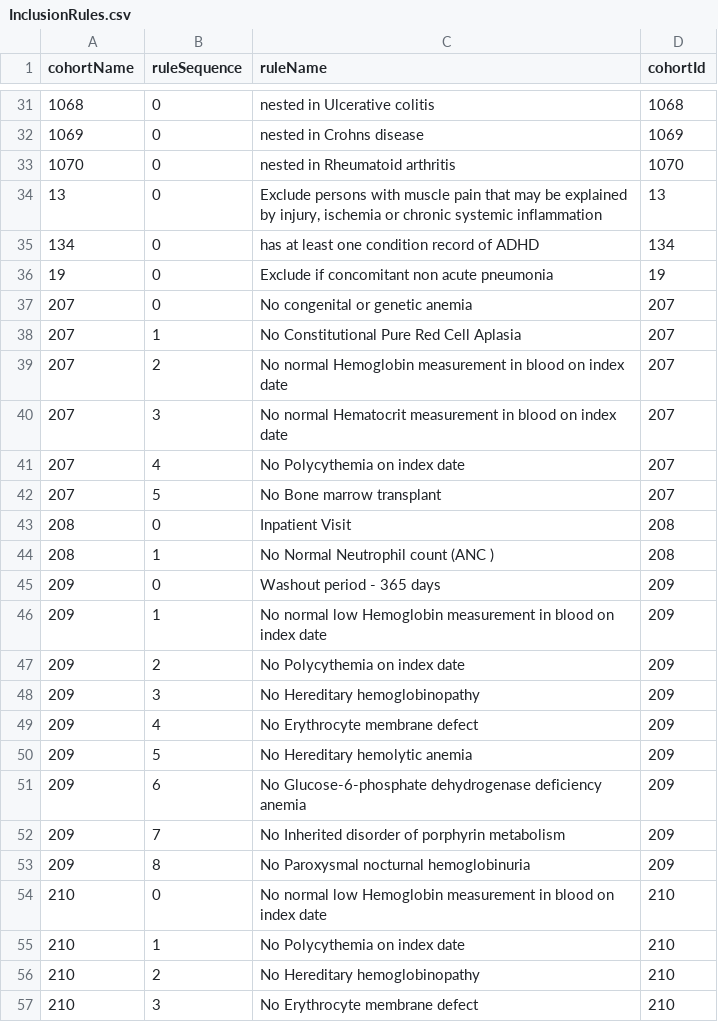
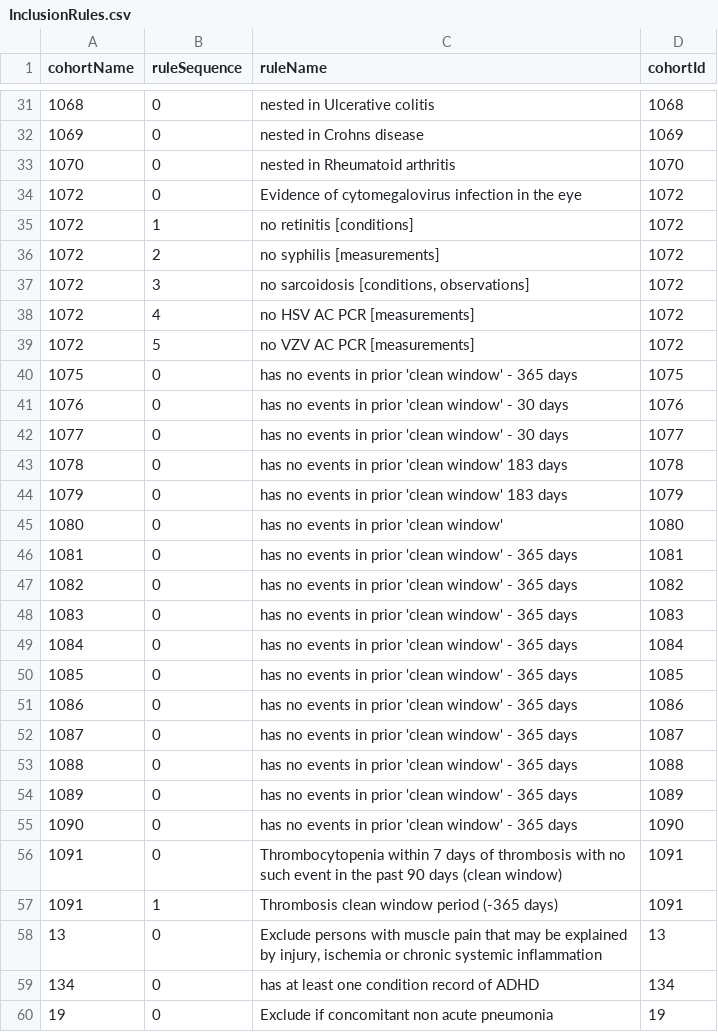
Before and after one commit to OHDSI/PhenotypeLibrary, a CSV file: inst/cohorts/InclusionRules.csv, drawn as a sheet; only a part is shown, gaps mark what is left out; the shorter side is filled out with more unchanged rows; the diff names each change by its address in the sheet, - before the commit and + after, or states it on an @@ line.

Commit message:
Add AESI cohorts

```diff
--- a/inst/cohorts/InclusionRules.csv
+++ b/inst/cohorts/InclusionRules.csv
+row 34: 1072 | 0 | Evidence of cytomegalovirus infection in the eye | 1072
+row 35: 1072 | 1 | no retinitis [conditions] | 1072
+row 36: 1072 | 2 | no syphilis [measurements] | 1072
+row 37: 1072 | 3 | no sarcoidosis [conditions, observations] | 1072
+row 38: 1072 | 4 | no HSV AC PCR [measurements] | 1072
+row 39: 1072 | 5 | no VZV AC PCR [measurements] | 1072
+row 40: 1075 | 0 | has no events in prior 'clean window' - 365 days | 1075
+row 41: 1076 | 0 | has no events in prior 'clean window' - 30 days | 1076
+row 42: 1077 | 0 | has no events in prior 'clean window' - 30 days | 1077
+row 43: 1078 | 0 | has no events in prior 'clean window' 183 days | 1078
+row 44: 1079 | 0 | has no events in prior 'clean window' 183 days | 1079
+row 45: 1080 | 0 | has no events in prior 'clean window' | 1080
+row 46: 1081 | 0 | has no events in prior 'clean window' - 365 days | 1081
+row 47: 1082 | 0 | has no events in prior 'clean window' - 365 days | 1082
+row 48: 1083 | 0 | has no events in prior 'clean window' - 365 days | 1083
+row 49: 1084 | 0 | has no events in prior 'clean window' - 365 days | 1084
+row 50: 1085 | 0 | has no events in prior 'clean window' - 365 days | 1085
+row 51: 1086 | 0 | has no events in prior 'clean window' - 365 days | 1086
+row 52: 1087 | 0 | has no events in prior 'clean window' - 365 days | 1087
+row 53: 1088 | 0 | has no events in prior 'clean window' - 365 days | 1088
+row 54: 1089 | 0 | has no events in prior 'clean window' - 365 days | 1089
+row 55: 1090 | 0 | has no events in prior 'clean window' - 365 days | 1090
+row 56: 1091 | 0 | Thrombocytopenia within 7 days of thrombosis with no such event in the past 90 days (clean window) | 1091
+row 57: 1091 | 1 | Thrombosis clean window period (-365 days) | 1091
```
Also changed, not shown: 45 other files.
